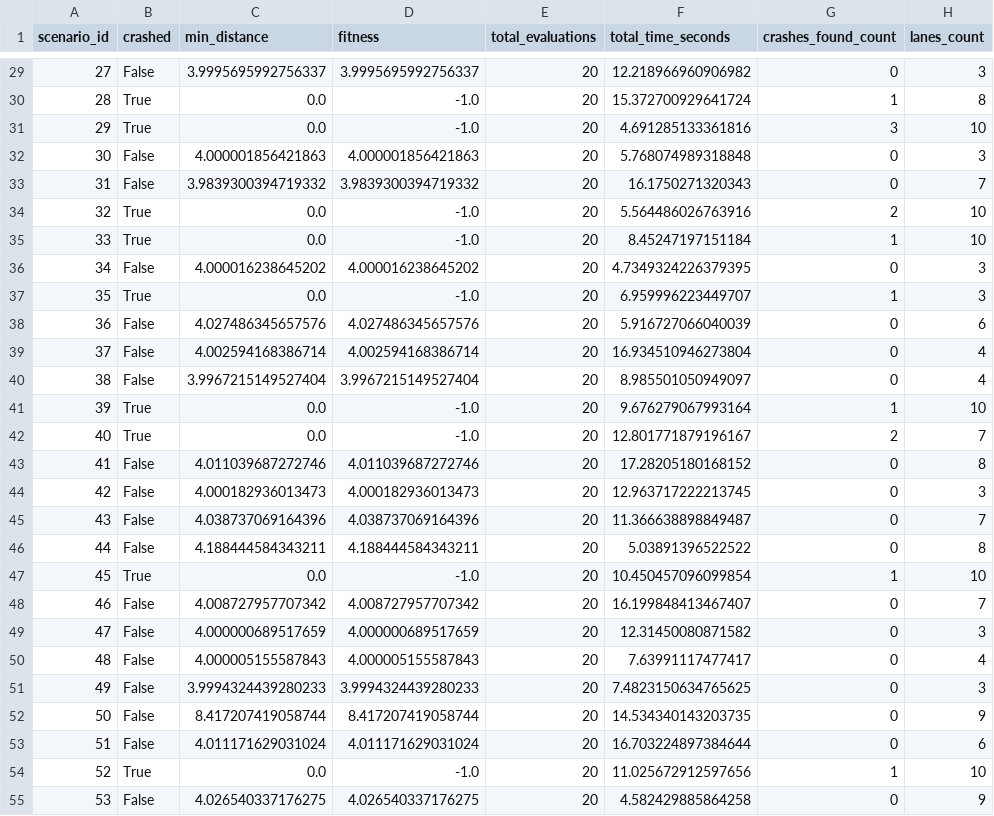
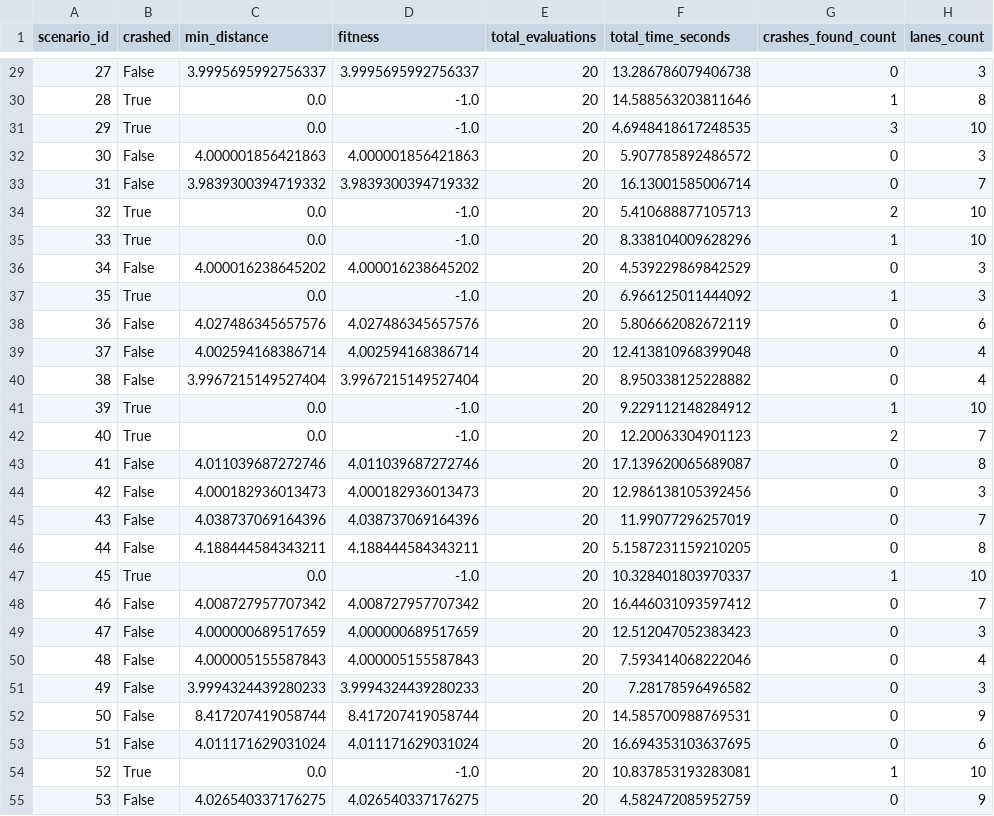
Before and after one commit to pepijn-lens/software-engineering-3, a CSV file: results/random_search_results.csv, drawn as a sheet; only a part is shown, gaps mark what is left out; the diff covers the shown part only; the diff names each change by its address in the sheet, - before the commit and + after, or states it on an @@ line.

```diff
--- a/results/random_search_results.csv
+++ b/results/random_search_results.csv
-F29 (total_time_seconds): 12.218966960906982
+F29 (total_time_seconds): 13.286786079406738
-F30 (total_time_seconds): 15.372700929641724
+F30 (total_time_seconds): 14.588563203811646
-F31 (total_time_seconds): 4.691285133361816
+F31 (total_time_seconds): 4.6948418617248535
-F32 (total_time_seconds): 5.768074989318848
+F32 (total_time_seconds): 5.907785892486572
-F33 (total_time_seconds): 16.1750271320343
+F33 (total_time_seconds): 16.13001585006714
-F34 (total_time_seconds): 5.564486026763916
+F34 (total_time_seconds): 5.410688877105713
-F35 (total_time_seconds): 8.45247197151184
+F35 (total_time_seconds): 8.338104009628296
-F36 (total_time_seconds): 4.7349324226379395
+F36 (total_time_seconds): 4.539229869842529
-F37 (total_time_seconds): 6.959996223449707
+F37 (total_time_seconds): 6.966125011444092
-F38 (total_time_seconds): 5.916727066040039
+F38 (total_time_seconds): 5.806662082672119
-F39 (total_time_seconds): 16.934510946273804
+F39 (total_time_seconds): 12.413810968399048
-F40 (total_time_seconds): 8.985501050949097
+F40 (total_time_seconds): 8.950338125228882
-F41 (total_time_seconds): 9.676279067993164
+F41 (total_time_seconds): 9.229112148284912
-F42 (total_time_seconds): 12.801771879196167
+F42 (total_time_seconds): 12.20063304901123
-F43 (total_time_seconds): 17.28205180168152
+F43 (total_time_seconds): 17.139620065689087
-F44 (total_time_seconds): 12.963717222213745
+F44 (total_time_seconds): 12.986138105392456
-F45 (total_time_seconds): 11.366638898849487
+F45 (total_time_seconds): 11.99077296257019
-F46 (total_time_seconds): 5.03891396522522
+F46 (total_time_seconds): 5.1587231159210205
-F47 (total_time_seconds): 10.450457096099854
+F47 (total_time_seconds): 10.328401803970337
-F48 (total_time_seconds): 16.199848413467407
+F48 (total_time_seconds): 16.446031093597412
-F49 (total_time_seconds): 12.31450080871582
+F49 (total_time_seconds): 12.512047052383423
-F50 (total_time_seconds): 7.63991117477417
+F50 (total_time_seconds): 7.593414068222046
-F51 (total_time_seconds): 7.4823150634765625
+F51 (total_time_seconds): 7.28178596496582
-F52 (total_time_seconds): 14.534340143203735
+F52 (total_time_seconds): 14.585700988769531
-F53 (total_time_seconds): 16.703224897384644
+F53 (total_time_seconds): 16.694353103637695
-F54 (total_time_seconds): 11.025672912597656
+F54 (total_time_seconds): 10.837853193283081
-F55 (total_time_seconds): 4.582429885864258
+F55 (total_time_seconds): 4.582472085952759
```
Also changed, not shown: 73 edited cells elsewhere in this file, results/hill_climbing_results.csv, 7 other files.
